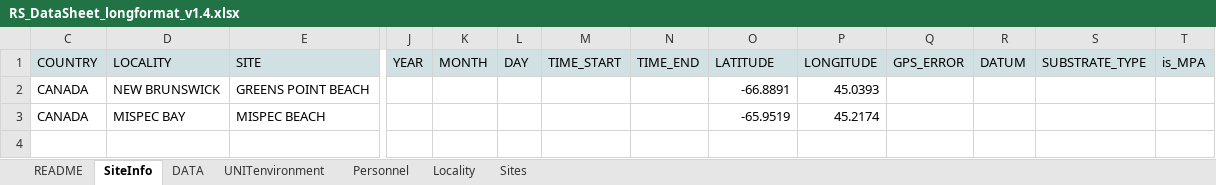
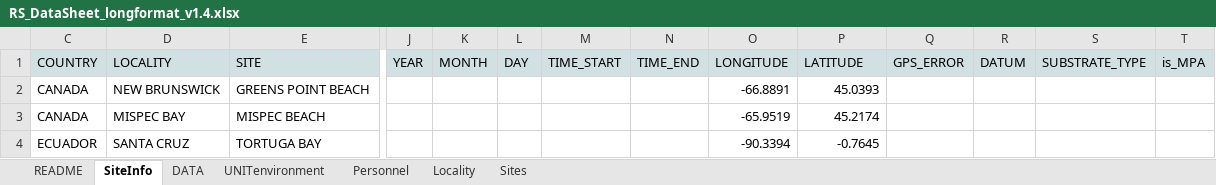
Before and after one commit to diodon/P2P-templates, an Excel workbook: RS_DataSheet_longformat_v1.4.xlsx, sheet SiteInfo, drawn as a sheet; only a part is shown, gaps mark what is left out; values as stored, in another font and other column widths than the file's, no borders; rows hold the shown columns only; the diff names each change by its address in the sheet, - before the commit and + after, or states it on an @@ line.

```diff
--- a/RS_DataSheet_longformat_v1.4.xlsx (sheet SiteInfo)
+++ b/RS_DataSheet_longformat_v1.4.xlsx (sheet SiteInfo)
-O1: LATITUDE
+O1: LONGITUDE
-P1: LONGITUDE
+P1: LATITUDE
+row 4: ECUADOR | SANTA CRUZ | TORTUGA BAY |  |  |  |  |  | -90.3394 | -0.7645
```
Also changed, not shown: sheet Locality, hidden cells, SB_DataSheet_longformat_v1.3.xlsx.
